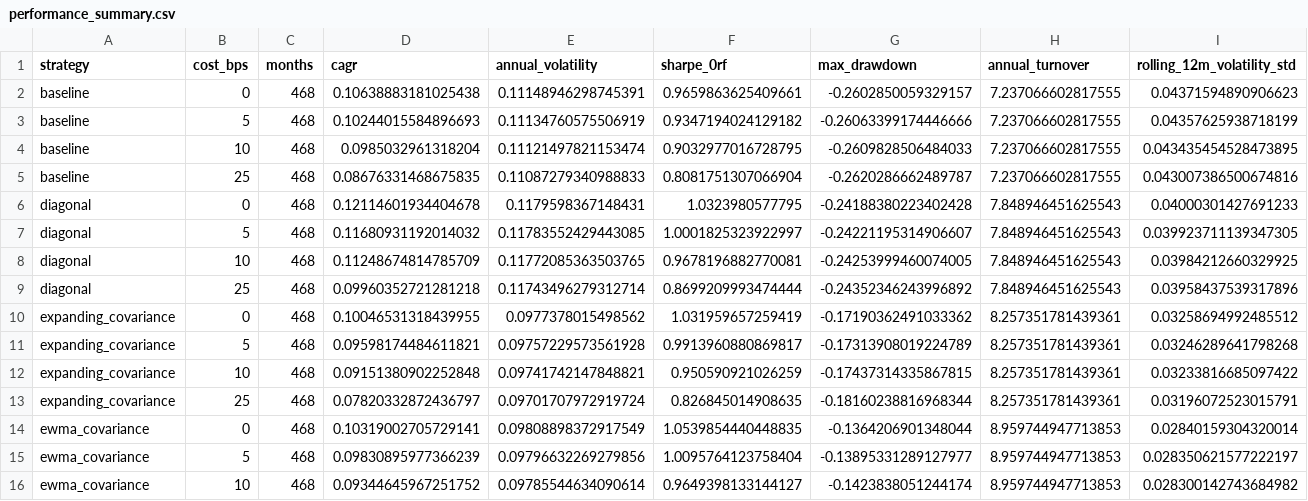
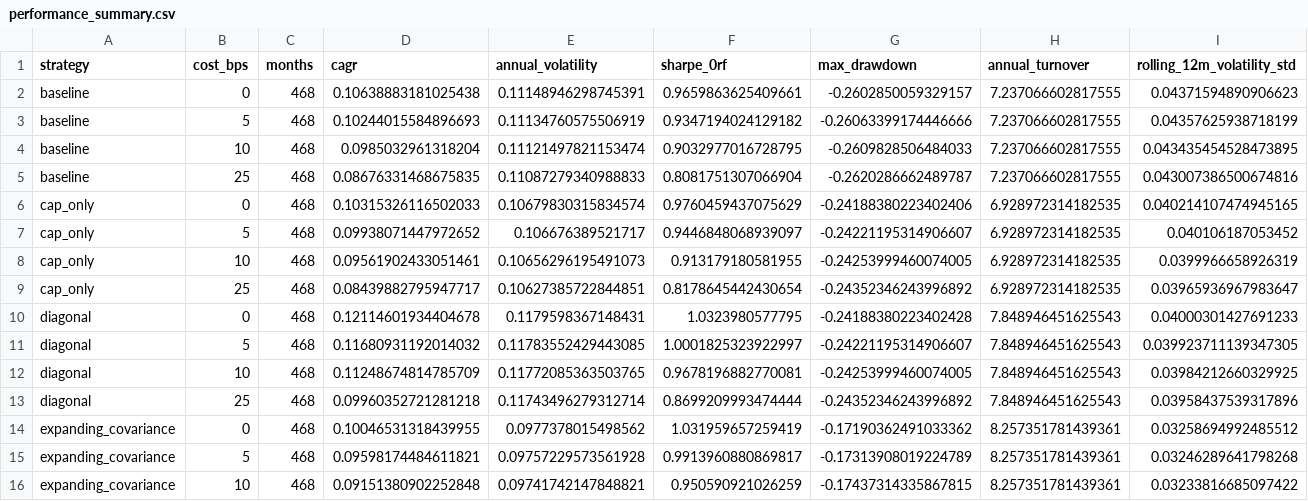
Before and after one commit to xiayawen/ORIE-5260, a CSV file: outputs/portfolio_volatility_targeting_output/performance_summary.csv, drawn as a sheet; only a part is shown; the shorter side is filled out with more unchanged rows; rows hold the shown columns only; the diff names each change by its address in the sheet, - before the commit and + after, or states it on an @@ line.

```diff
--- a/outputs/portfolio_volatility_targeting_output/performance_summary.csv
+++ b/outputs/portfolio_volatility_targeting_output/performance_summary.csv
+row 6: cap_only | 0 | 468 | 0.10315326116502033 | 0.10679830315834574 | 0.9760459437075629 | -0.24188380223402406 | 6.928972314182535 | 0.040214107474945165
+row 7: cap_only | 5 | 468 | 0.09938071447972652 | 0.106676389521717 | 0.9446848068939097 | -0.24221195314906607 | 6.928972314182535 | 0.040106187053452
+row 8: cap_only | 10 | 468 | 0.09561902433051461 | 0.10656296195491073 | 0.913179180581955 | -0.24253999460074005 | 6.928972314182535 | 0.0399966658926319
+row 9: cap_only | 25 | 468 | 0.08439882795947717 | 0.10627385722844851 | 0.8178645442430654 | -0.24352346243996892 | 6.928972314182535 | 0.03965936967983647
```
Also changed, not shown: outputs/portfolio_volatility_targeting_output/exposure_and_limits.csv, outputs/portfolio_volatility_targeting_output/performance_by_period.csv, 10 other files.
